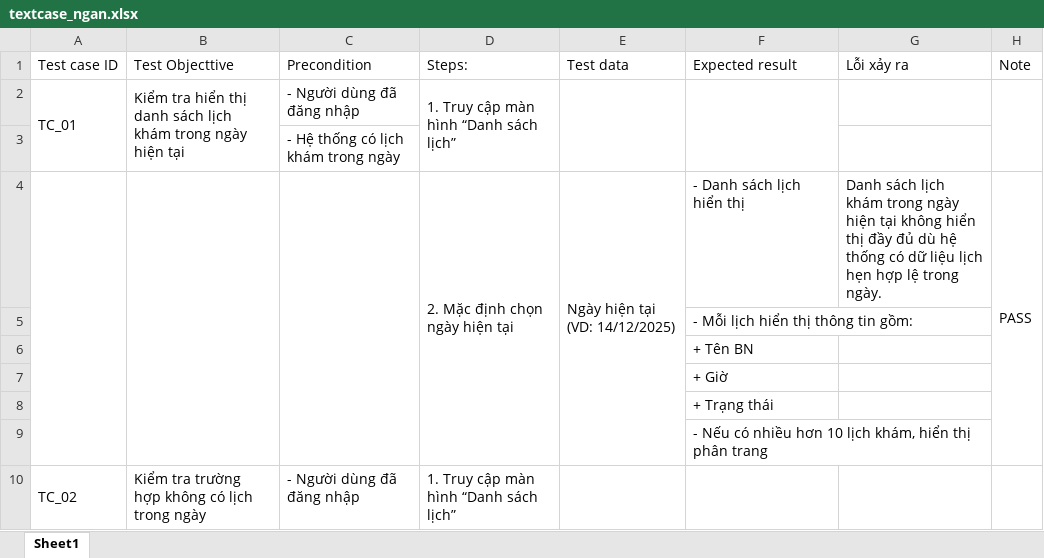
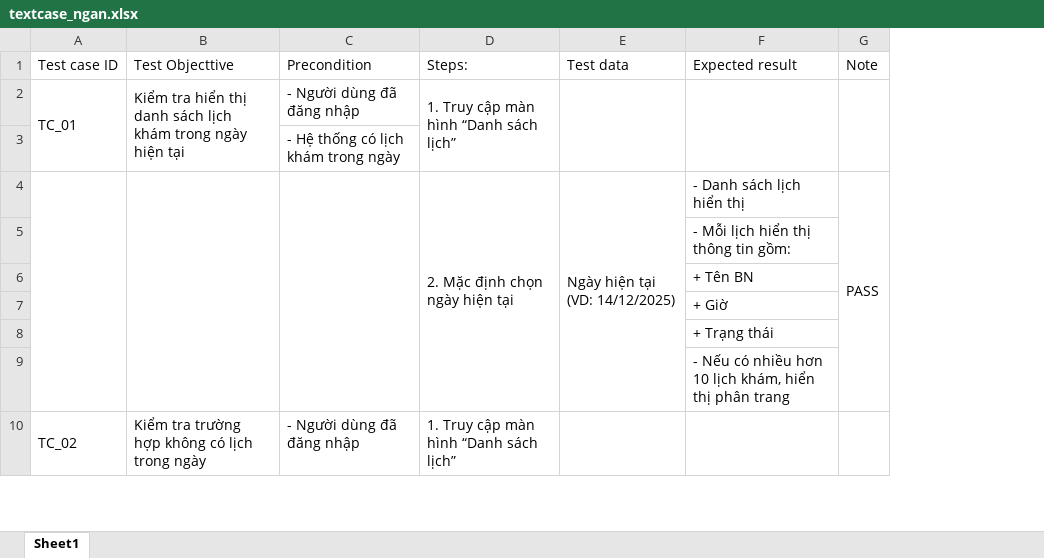
Before and after one commit to hungkhuong21/QuanLyLichKham, an Excel workbook: testcase/textcase_ngan.xlsx, sheet Sheet1, drawn as a sheet; only a part is shown; values as stored, in another font and other column widths than the file's, no borders; the diff names each change by its address in the sheet, - before the commit and + after, or states it on an @@ line.

Commit message:
add file

```diff
--- a/testcase/textcase_ngan.xlsx (sheet Sheet1)
+++ b/testcase/textcase_ngan.xlsx (sheet Sheet1)
-column G (Lỗi xảy ra), row 4: Danh sách lịch khám trong ngày hiện tại không hiển thị đầy đủ dù hệ thống có dữ liệu lịch hẹn hợp lệ trong ngày.
```
